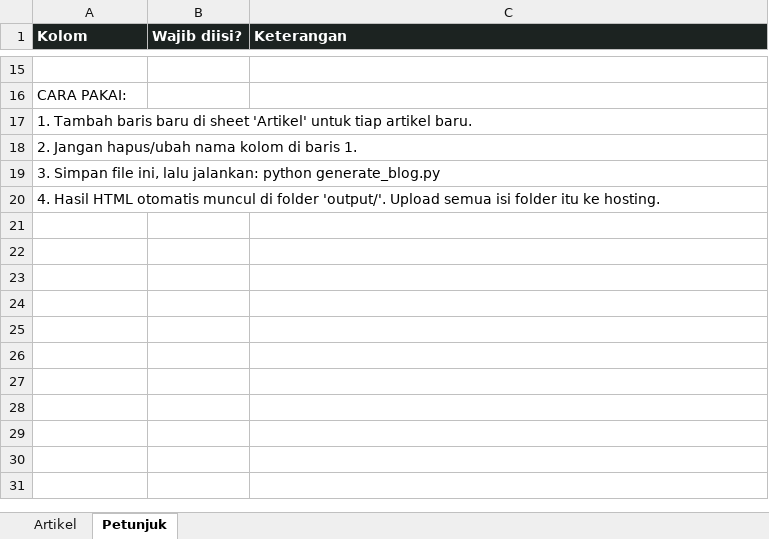
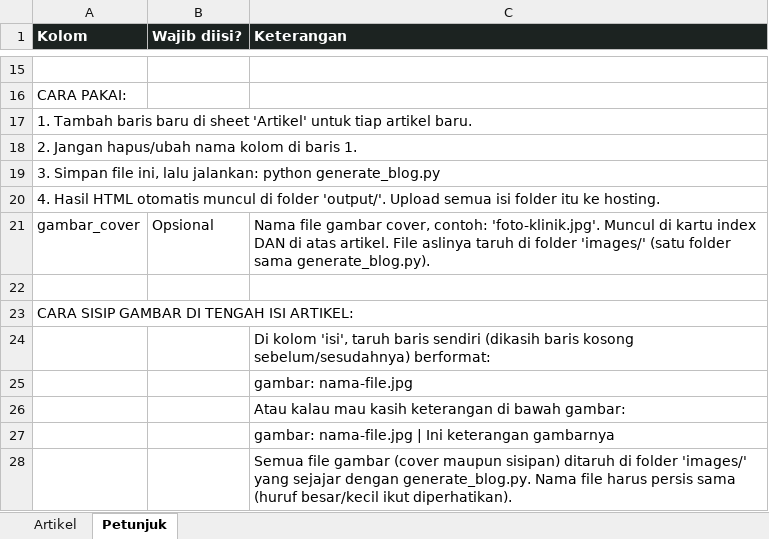
Before and after one commit to mahardi354/mahardi.com, an Excel workbook: mesinblog/articles.xlsx, sheet Petunjuk, drawn as a sheet; only a part is shown, gaps mark what is left out; values as stored, in another font and other column widths than the file's, no borders; the diff names each change by its address in the sheet, - before the commit and + after, or states it on an @@ line.

```diff
--- a/mesinblog/articles.xlsx (sheet Petunjuk)
+++ b/mesinblog/articles.xlsx (sheet Petunjuk)
+row 21: gambar_cover | Opsional | Nama file gambar cover, contoh: 'foto-klinik.jpg'. Muncul di kartu index DAN di atas artikel. File aslinya taruh di folder 'images/' (satu folder sama generate_blog.py).
+row 22: (empty)
+row 23: CARA SISIP GAMBAR DI TENGAH ISI ARTIKEL:
+row 24:  |  | Di kolom 'isi', taruh baris sendiri (dikasih baris kosong sebelum/sesudahnya) berformat:
+row 25:  |  | gambar: nama-file.jpg
+row 26:  |  | Atau kalau mau kasih keterangan di bawah gambar:
+row 27:  |  | gambar: nama-file.jpg | Ini keterangan gambarnya
+row 28:  |  | Semua file gambar (cover maupun sisipan) ditaruh di folder 'images/' yang sejajar dengan generate_blog.py. Nama file harus persis sama (huruf besar/kecil ikut diperhatikan).
```
Also changed, not shown: sheet Artikel, 13 other files.
